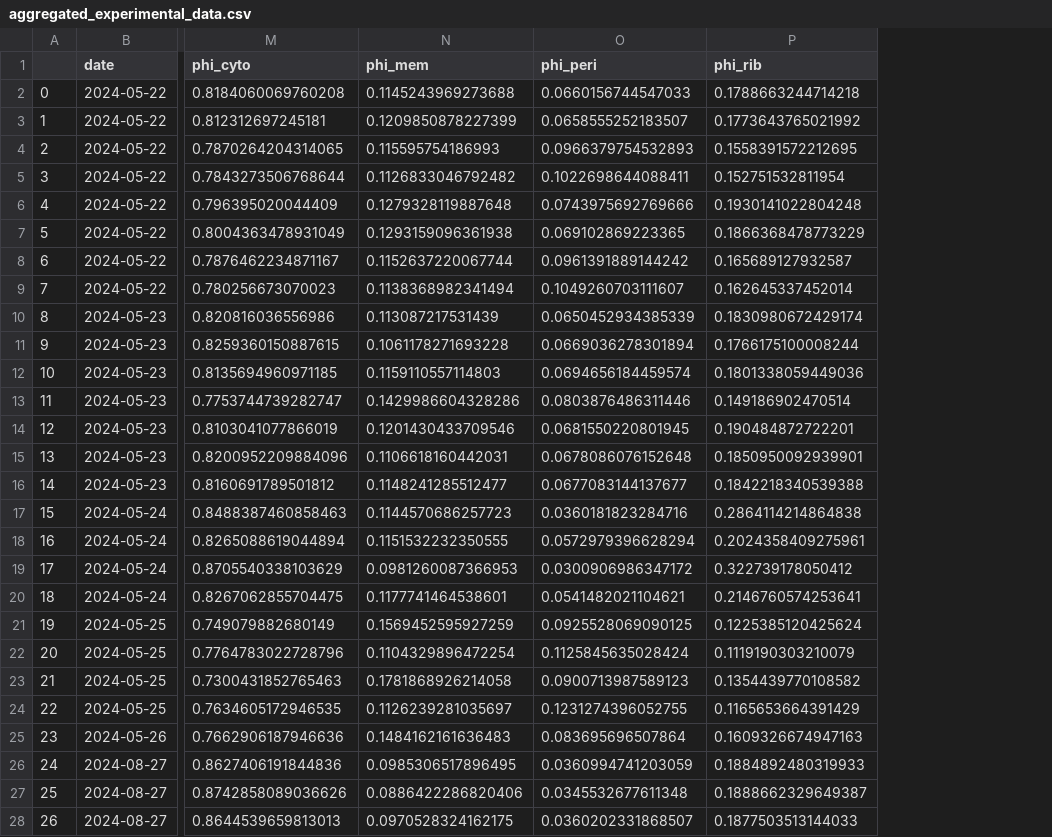
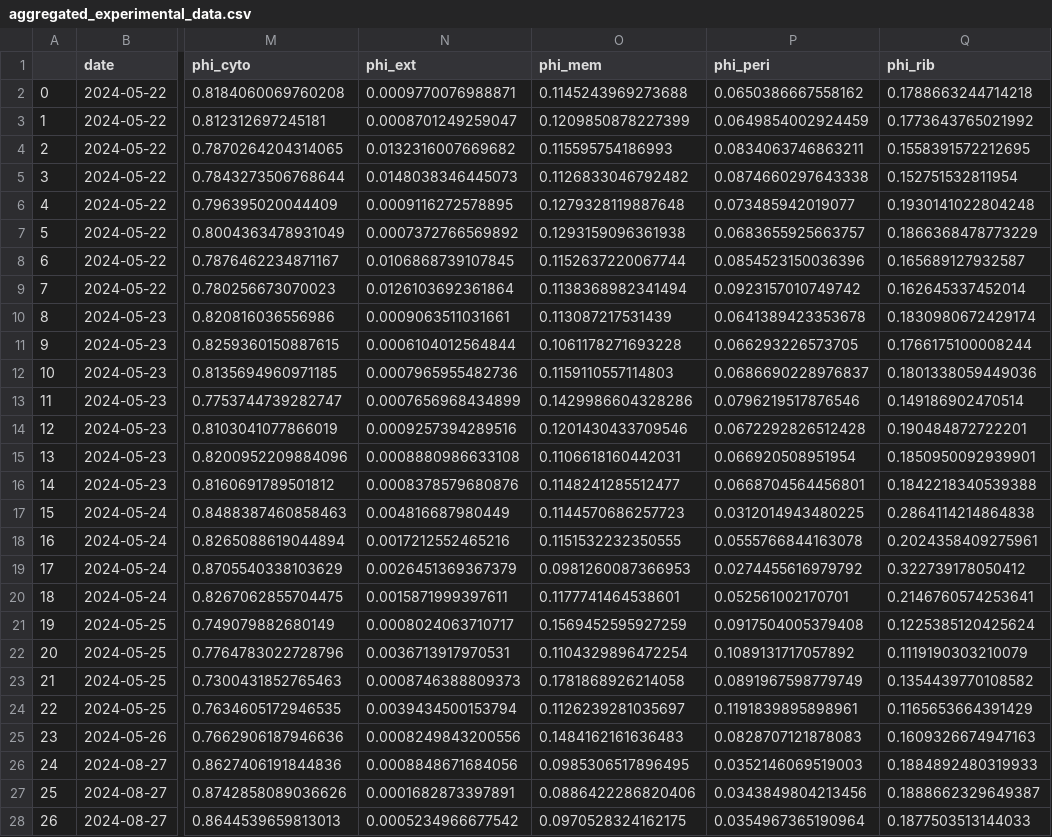
Before and after one commit to cremerlab/density_maintenance, a CSV file: data/collated/aggregated_experimental_data.csv, drawn as a sheet; only a part is shown, gaps mark what is left out; addresses are those after the commit; the diff covers the shown part only; the diff names each change by its address in the sheet, - before the commit and + after, or states it on an @@ line.

```diff
--- a/data/collated/aggregated_experimental_data.csv
+++ b/data/collated/aggregated_experimental_data.csv
+column N (phi_ext), rows 2-28: 0.0009770076988871 | 0.0008701249259047 | 0.0132316007669682 | 0.0148038346445073 | 0.0009116272578895 | 0.0007372766569892 | 0.0106868739107845 | 0.0126103692361864 | 0.0009063511031661 | 0.0006104012564844 | 0.0007965955482736 | 0.0007656968434899 | 0.0009257394289516 | 0.0008880986633108 | 0.0008378579680876 | 0.004816687980449 | 0.0017212552465216 | 0.0026451369367379 | 0.0015871999397611 | 0.0008024063710717 | 0.0036713917970531 | 0.0008746388809373 | 0.0039434500153794 | 0.0008249843200556 | 0.0008848671684056 | 0.0001682873397891 | 0.0005234966677542
-P2 (phi_peri): 0.0660156744547033
+P2 (phi_peri): 0.0650386667558162
-P3 (phi_peri): 0.0658555252183507
+P3 (phi_peri): 0.0649854002924459
-P4 (phi_peri): 0.0966379754532893
+P4 (phi_peri): 0.0834063746863211
-P5 (phi_peri): 0.1022698644088411
+P5 (phi_peri): 0.0874660297643338
-P6 (phi_peri): 0.0743975692769666
+P6 (phi_peri): 0.073485942019077
-P7 (phi_peri): 0.069102869223365
+P7 (phi_peri): 0.0683655925663757
-P8 (phi_peri): 0.0961391889144242
+P8 (phi_peri): 0.0854523150036396
-P9 (phi_peri): 0.1049260703111607
+P9 (phi_peri): 0.0923157010749742
-P10 (phi_peri): 0.0650452934385339
+P10 (phi_peri): 0.0641389423353678
-P11 (phi_peri): 0.0669036278301894
+P11 (phi_peri): 0.066293226573705
-P12 (phi_peri): 0.0694656184459574
+P12 (phi_peri): 0.0686690228976837
-P13 (phi_peri): 0.0803876486311446
+P13 (phi_peri): 0.0796219517876546
-P14 (phi_peri): 0.0681550220801945
+P14 (phi_peri): 0.0672292826512428
-P15 (phi_peri): 0.0678086076152648
+P15 (phi_peri): 0.066920508951954
-P16 (phi_peri): 0.0677083144137677
+P16 (phi_peri): 0.0668704564456801
-P17 (phi_peri): 0.0360181823284716
+P17 (phi_peri): 0.0312014943480225
-P18 (phi_peri): 0.0572979396628294
+P18 (phi_peri): 0.0555766844163078
-P19 (phi_peri): 0.0300906986347172
+P19 (phi_peri): 0.0274455616979792
-P20 (phi_peri): 0.0541482021104621
+P20 (phi_peri): 0.052561002170701
-P21 (phi_peri): 0.0925528069090125
+P21 (phi_peri): 0.0917504005379408
-P22 (phi_peri): 0.1125845635028424
+P22 (phi_peri): 0.1089131717057892
-P23 (phi_peri): 0.0900713987589123
+P23 (phi_peri): 0.0891967598779749
-P24 (phi_peri): 0.1231274396052755
+P24 (phi_peri): 0.1191839895898961
-P25 (phi_peri): 0.083695696507864
+P25 (phi_peri): 0.0828707121878083
-P26 (phi_peri): 0.0360994741203059
+P26 (phi_peri): 0.0352146069519003
-P27 (phi_peri): 0.0345532677611348
+P27 (phi_peri): 0.0343849804213456
-P28 (phi_peri): 0.0360202331868507
+P28 (phi_peri): 0.0354967365190964
```
Also changed, not shown: 7 edited cells elsewhere in this file, code/processing/mass_spectrometry/compiled_data/mass_spectrometry_allocation_long.csv, code/processing/mass_spectrometry/compiled_data/mass_spectrometry_allocation_wide.csv, 17 other files.
